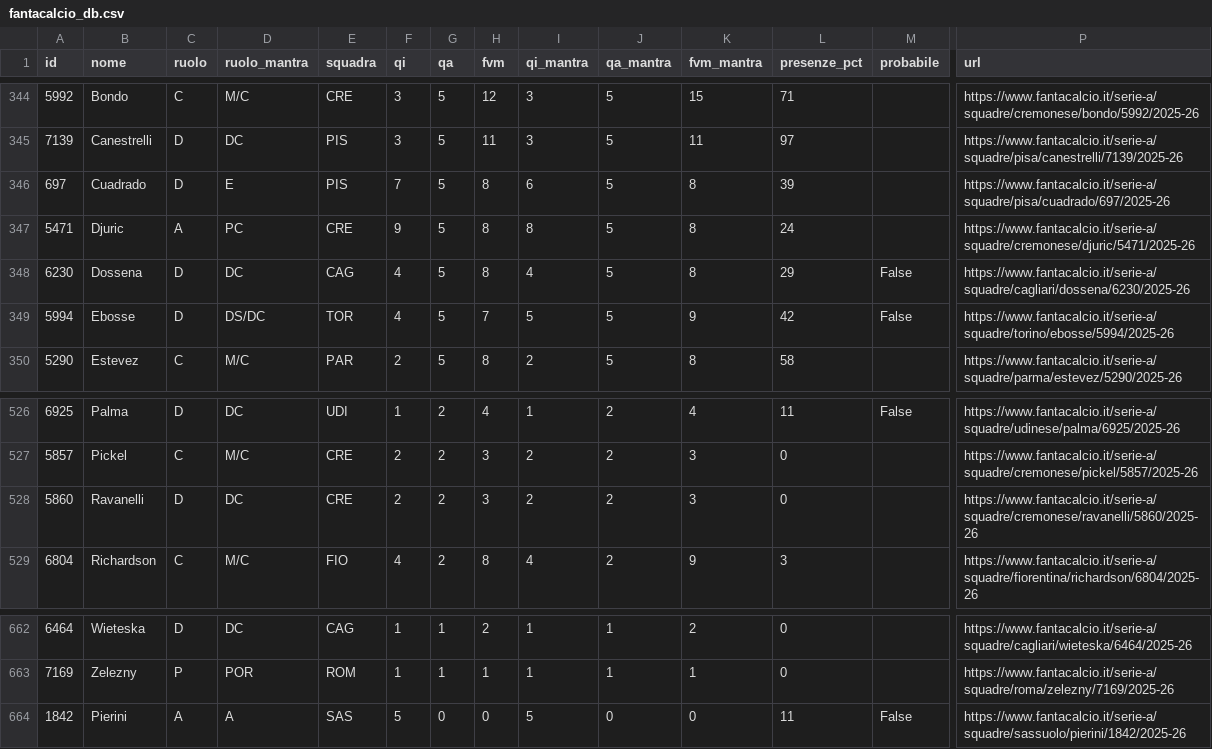
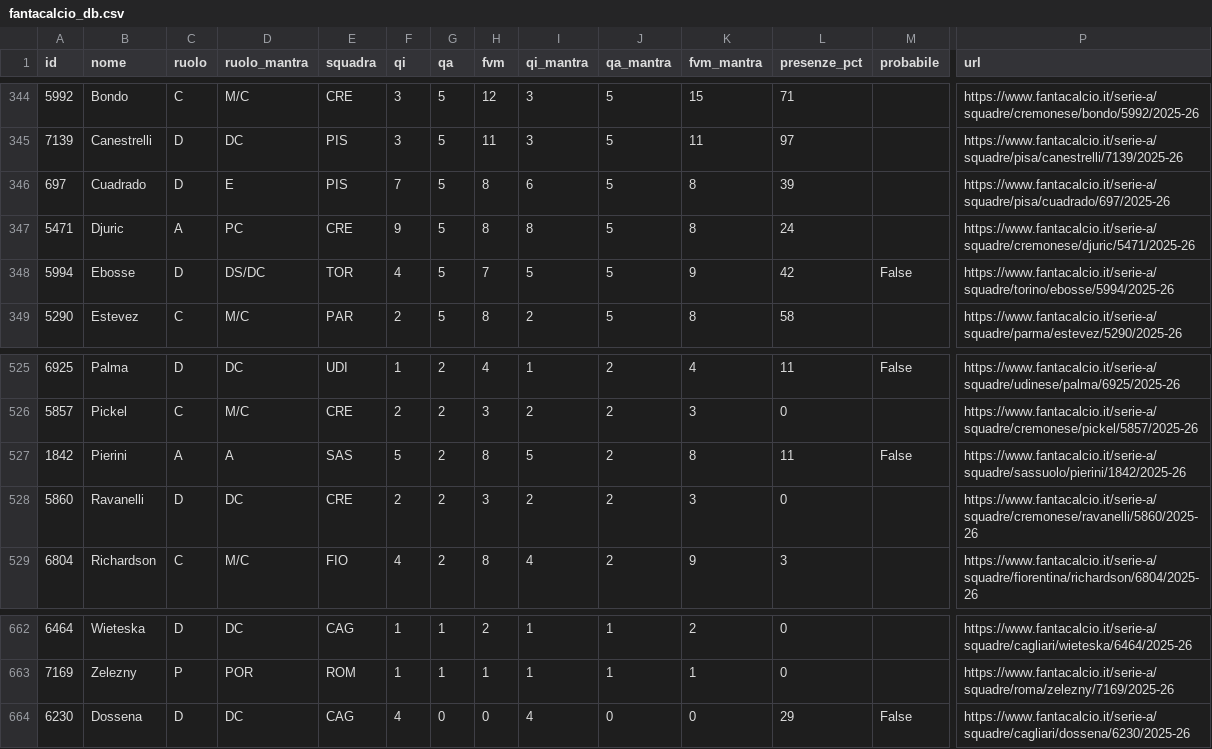
Before and after one commit to 02kiki02/Fanta, a CSV file: data/fantacalcio_db.csv, drawn as a sheet; only a part is shown, gaps mark what is left out; removed rows and columns are numbered as before the commit, all else as after; rows hold the shown columns only; the diff names each change by its address in the sheet, - before the commit and + after, or states it on an @@ line.

```diff
--- a/data/fantacalcio_db.csv
+++ b/data/fantacalcio_db.csv
-row 348: 6230 | Dossena | D | DC | CAG | 4 | 5 | 8 | 4 | 5 | 8 | 29 | False | https://www.fantacalcio.it/serie-a/squadre/cagliari/dossena/6230/2025-26
+row 527: 1842 | Pierini | A | A | SAS | 5 | 2 | 8 | 5 | 2 | 8 | 11 | False | https://www.fantacalcio.it/serie-a/squadre/sassuolo/pierini/1842/2025-26
-A664 (id): 1842
+A664 (id): 6230
-B664 (nome): Pierini
+B664 (nome): Dossena
-C664 (ruolo): A
+C664 (ruolo): D
-D664 (ruolo_mantra): A
+D664 (ruolo_mantra): DC
-E664 (squadra): SAS
+E664 (squadra): CAG
-F664 (qi): 5
+F664 (qi): 4
-I664 (qi_mantra): 5
+I664 (qi_mantra): 4
-L664 (presenze_pct): 11
+L664 (presenze_pct): 29
-P664 (url): https://www.fantacalcio.it/serie-a/squadre/sassuolo/pierini/1842/2025-26
+P664 (url): https://www.fantacalcio.it/serie-a/squadre/cagliari/dossena/6230/2025-26
```
Also changed, not shown: 1 other file.
